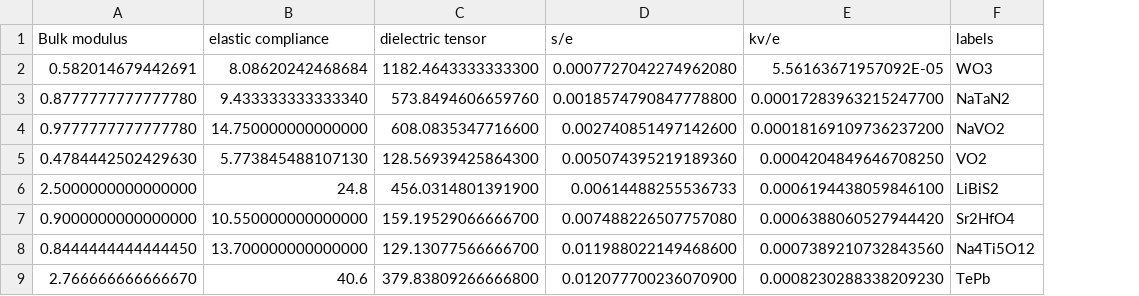
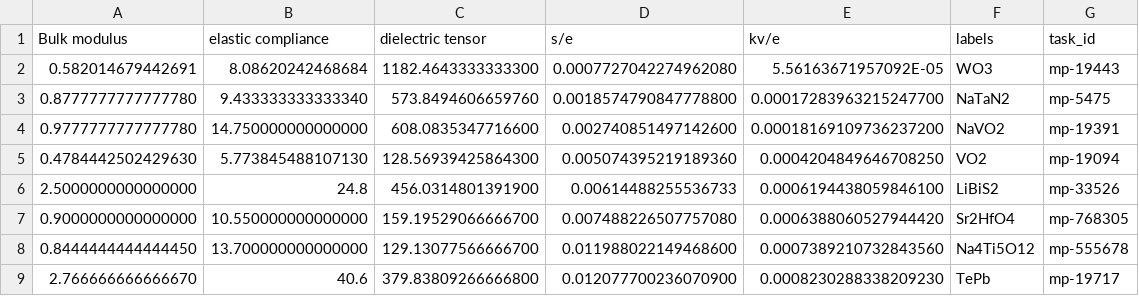
Before and after one commit to dptru10/Electrostrictive_Mining, a CSV file: structure_files/top_25_candidates_Mh/top_candidates_Mh.csv, drawn as a sheet; only a part is shown; the diff names each change by its address in the sheet, - before the commit and + after, or states it on an @@ line.

```diff
--- a/structure_files/top_25_candidates_Mh/top_candidates_Mh.csv
+++ b/structure_files/top_25_candidates_Mh/top_candidates_Mh.csv
+column G (task_id), rows 2-9: mp-19443 | mp-5475 | mp-19391 | mp-19094 | mp-33526 | mp-768305 | mp-555678 | mp-19717
```
Also changed, not shown: 1 other file.
